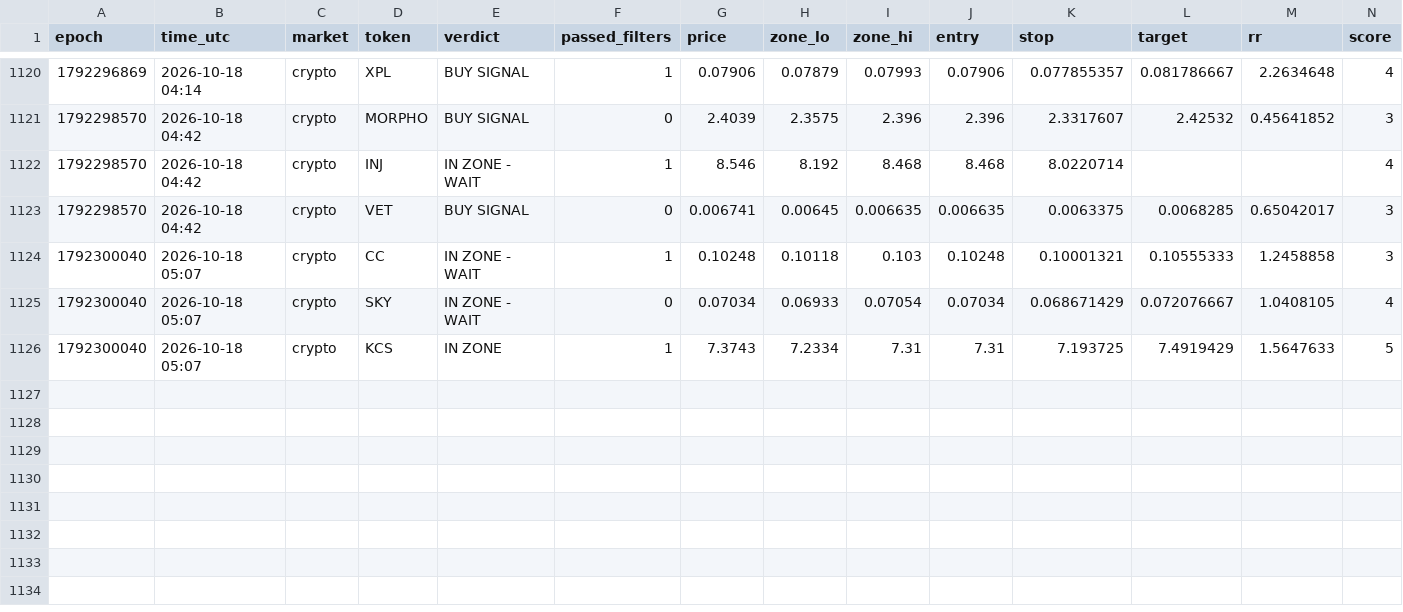
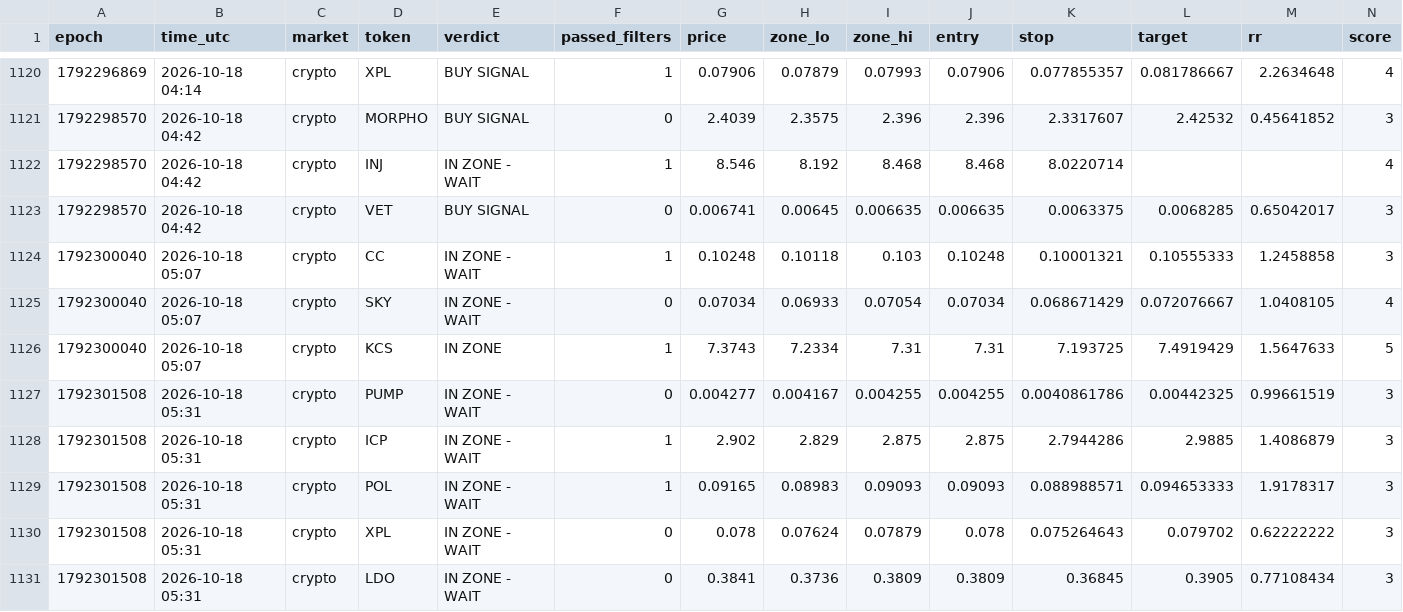
Before and after one commit to 4MonkeyAlertZone/Scanner, a CSV file: signals.csv, drawn as a sheet; only a part is shown, gaps mark what is left out; rows hold the shown columns only; the diff names each change by its address in the sheet, - before the commit and + after, or states it on an @@ line.

Commit message:
Update signal log

```diff
--- a/signals.csv
+++ b/signals.csv
+row 1127: 1792301508 | 2026-10-18 05:31 | crypto | PUMP | IN ZONE - WAIT | 0 | 0.004277 | 0.004167 | 0.004255 | 0.004255 | 0.0040861786 | 0.00442325 | 0.99661519 | 3
+row 1128: 1792301508 | 2026-10-18 05:31 | crypto | ICP | IN ZONE - WAIT | 1 | 2.902 | 2.829 | 2.875 | 2.875 | 2.7944286 | 2.9885 | 1.4086879 | 3
+row 1129: 1792301508 | 2026-10-18 05:31 | crypto | POL | IN ZONE - WAIT | 1 | 0.09165 | 0.08983 | 0.09093 | 0.09093 | 0.088988571 | 0.094653333 | 1.9178317 | 3
+row 1130: 1792301508 | 2026-10-18 05:31 | crypto | XPL | IN ZONE - WAIT | 0 | 0.078 | 0.07624 | 0.07879 | 0.078 | 0.075264643 | 0.079702 | 0.62222222 | 3
+row 1131: 1792301508 | 2026-10-18 05:31 | crypto | LDO | IN ZONE - WAIT | 0 | 0.3841 | 0.3736 | 0.3809 | 0.3809 | 0.36845 | 0.3905 | 0.77108434 | 3
```
Also changed, not shown: paper_trades.csv.
